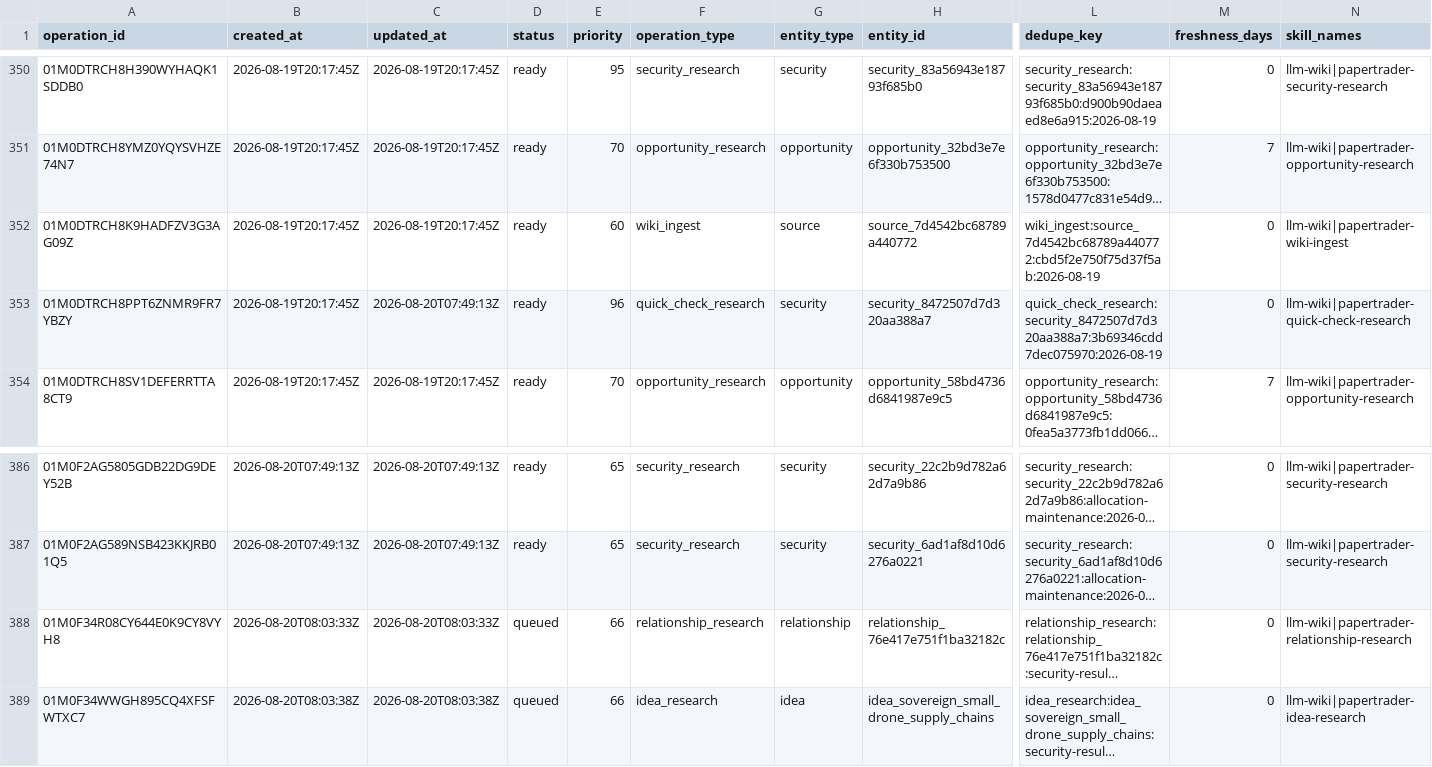
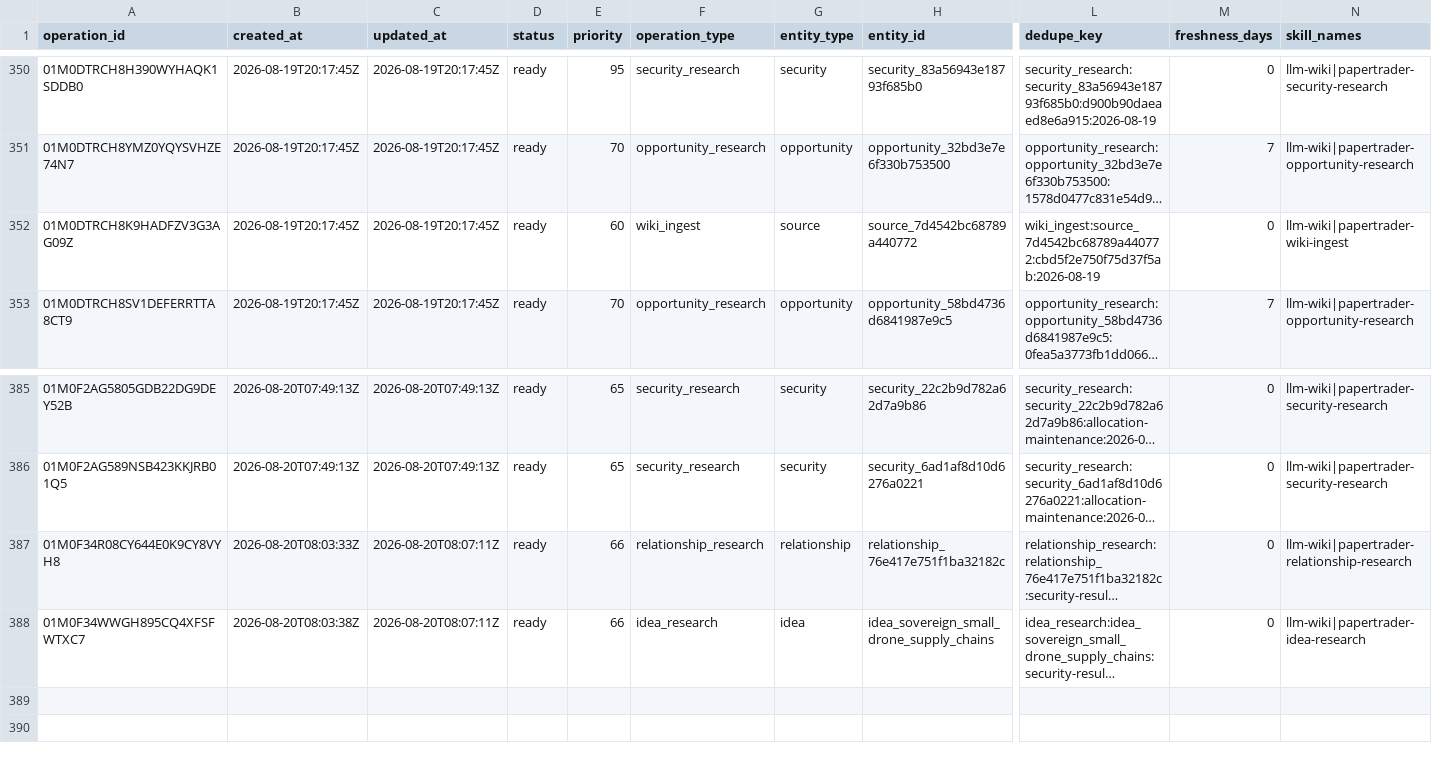
Before and after one commit to Kabutojira/PaperTrader, a CSV file: data/operations/operations_TODO.csv, drawn as a sheet; only a part is shown, gaps mark what is left out; long unchanged cells end in …; removed rows and columns are numbered as before the commit, all else as after; rows hold the shown columns only; the diff names each change by its address in the sheet, - before the commit and + after, or states it on an @@ line.

```diff
--- a/data/operations/operations_TODO.csv
+++ b/data/operations/operations_TODO.csv
-row 353: 01M0DTRCH8PPT6ZNMR9FR7YBZY | 2026-08-19T20:17:45Z | 2026-08-20T07:49:13Z | ready | 96 | quick_check_research | security | security_8472507d7d320aa388a7 | quick_check_research:security_8472507d7d320aa388a7:3b69346cdd7dec075970:2026-08-19 | 0 | llm-wiki|papertrader-quick-check-research
-C387 (updated_at): 2026-08-20T08:03:33Z
+C387 (updated_at): 2026-08-20T08:07:11Z
-D387:D388 (status): queued
+D387:D388 (status): ready
-C388 (updated_at): 2026-08-20T08:03:38Z
+C388 (updated_at): 2026-08-20T08:07:11Z
```
Also changed, not shown: data/operations/operations_history.csv, 9 other files.
